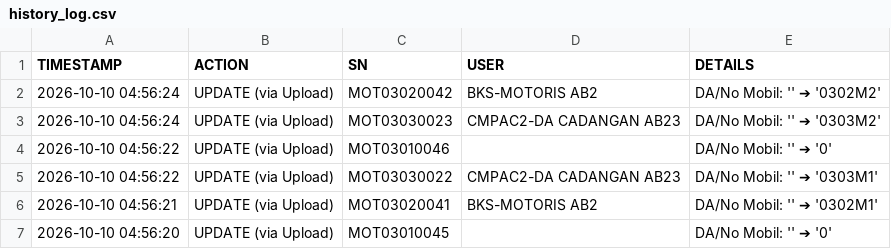
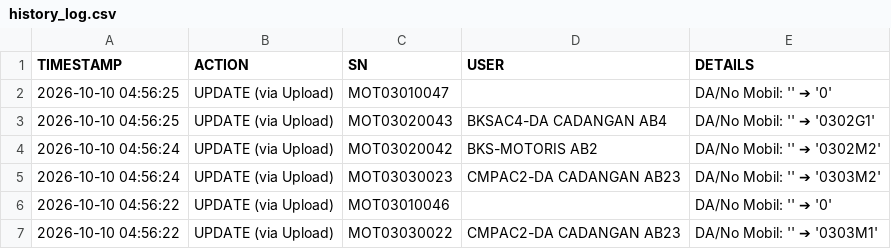
Before and after one commit to ranzfe/it-asset-management, a CSV file: history_log.csv, drawn as a sheet; only a part is shown; the shorter side is filled out with more unchanged rows; the diff names each change by its address in the sheet, - before the commit and + after, or states it on an @@ line.

Commit message:
Auto-update history log: 2026-10-10 04:56:25

```diff
--- a/history_log.csv
+++ b/history_log.csv
+row 2: 2026-10-10 04:56:25 | UPDATE (via Upload) | MOT03010047 |  | DA/No Mobil: '' ➔ '0'
+row 3: 2026-10-10 04:56:25 | UPDATE (via Upload) | MOT03020043 | BKSAC4-DA CADANGAN AB4 | DA/No Mobil: '' ➔ '0302G1'
```
